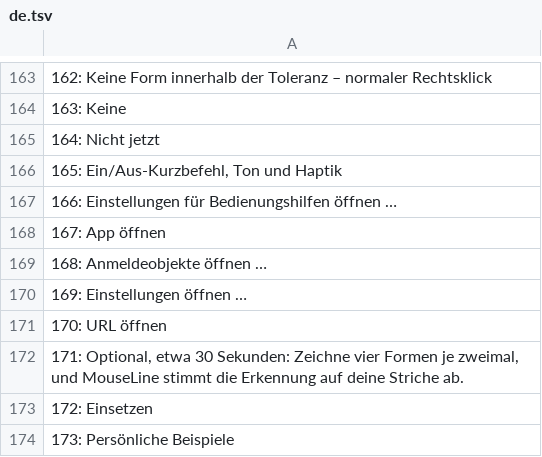
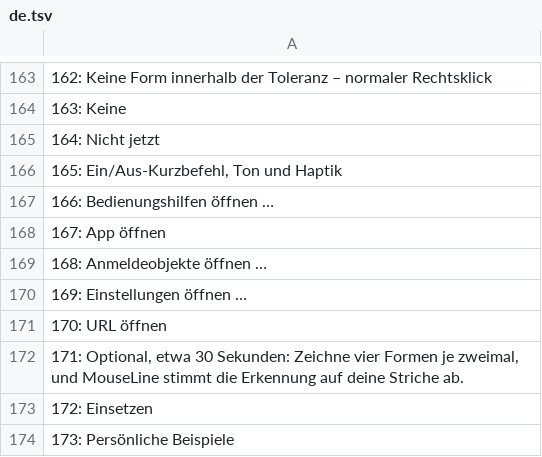
Before and after one commit to opendino/mouseline, a TSV file: scripts/strings/de.tsv, drawn as a sheet; only a part is shown, gaps mark what is left out.

```diff
--- a/scripts/strings/de.tsv
+++ b/scripts/strings/de.tsv
@@ -166,3 +166,3 @@
 165: Ein/Aus-Kurzbefehl, Ton und Haptik
-166: Einstellungen für Bedienungshilfen öffnen …
+166: Bedienungshilfen öffnen …
 167: App öffnen
```
Also changed, not shown: 18 other files.
